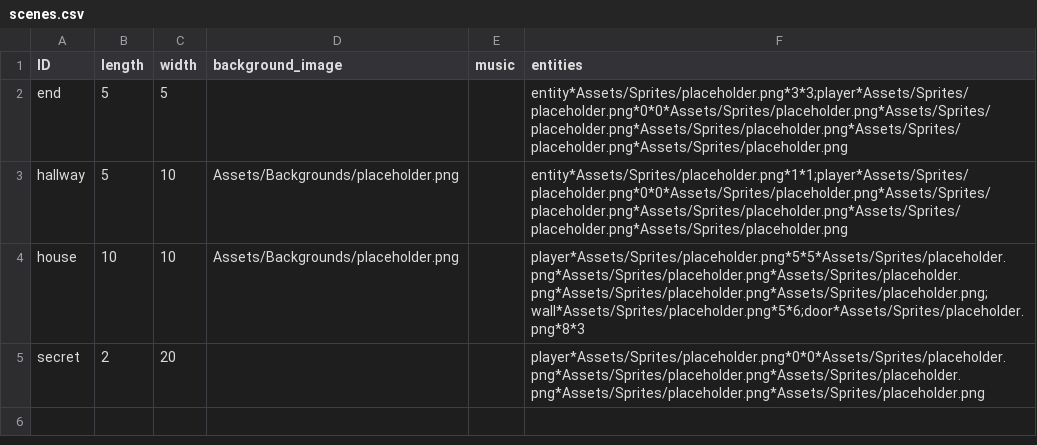
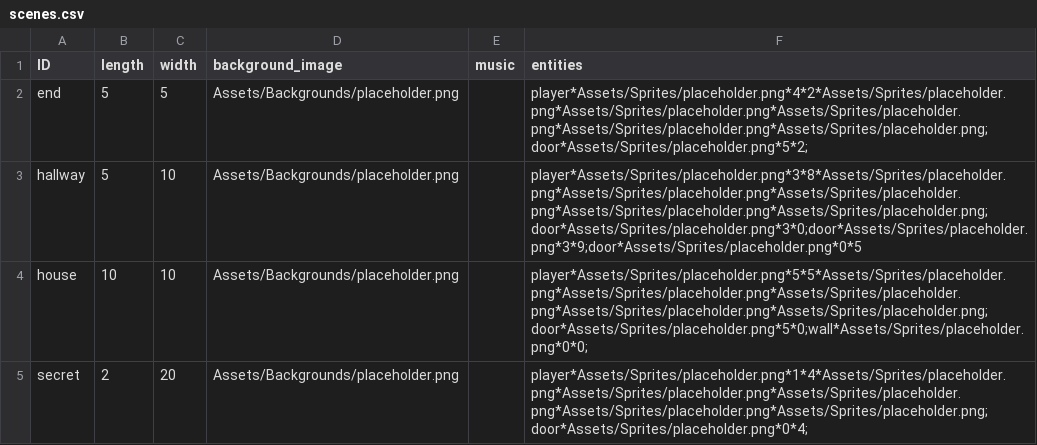
Before and after one commit to Estebanmister/Blizzard_Game, a CSV file: World/Overworld/scenes.csv, drawn as a sheet.

Commit message:
Refactor wall class into CollisionEntity
door now inherits from collisionentity, doors added to main scene

```diff
--- a/World/Overworld/scenes.csv
+++ b/World/Overworld/scenes.csv
@@ -1,5 +1,5 @@
 ID,length,width,background_image,music,entities
-end,5,5,,,entity*Assets/Sprites/placeholder.png*3*3;player*Assets/Sprites/placeholder.png*0*0*Assets/Sprites/placeholder.png*Assets/Sprites/placeholder.png*Assets/Sprites/placeholder.png*Assets/Sprites/placeholder.png*Assets/Sprites/placeholder.png
-hallway,5,10,Assets/Backgrounds/placeholder.png,,entity*Assets/Sprites/placeholder.png*1*1;player*Assets/Sprites/placeholder.png*0*0*Assets/Sprites/placeholder.png*Assets/Sprites/placeholder.png*Assets/Sprites/placeholder.png*Assets/Sprites/placeholder.png*Assets/Sprites/placeholder.png
-house,10,10,Assets/Backgrounds/placeholder.png,,player*Assets/Sprites/placeholder.png*5*5*Assets/Sprites/placeholder.png*Assets/Sprites/placeholder.png*Assets/Sprites/placeholder.png*Assets/Sprites/placeholder.png*Assets/Sprites/placeholder.png;wall*Assets/Sprites/placeholder.png*5*6;door*Assets/Sprites/placeholder.png*8*3
-secret,2,20,,,player*Assets/Sprites/placeholder.png*0*0*Assets/Sprites/placeholder.png*Assets/Sprites/placeholder.png*Assets/Sprites/placeholder.png*Assets/Sprites/placeholder.png*Assets/Sprites/placeholder.png
+end,5,5,Assets/Backgrounds/placeholder.png,,player*Assets/Sprites/placeholder.png*4*2*Assets/Sprites/placeholder.png*Assets/Sprites/placeholder.png*Assets/Sprites/placeholder.png*Assets/Sprites/placeholder.png*Assets/Sprites/placeholder.png;door*Assets/Sprites/placeholder.png*5*2;
+hallway,5,10,Assets/Backgrounds/placeholder.png,,player*Assets/Sprites/placeholder.png*3*8*Assets/Sprites/placeholder.png*Assets/Sprites/placeholder.png*Assets/Sprites/placeholder.png*Assets/Sprites/placeholder.png*Assets/Sprites/placeholder.png;door*Assets/Sprites/placeholder.png*3*0;door*Assets/Sprites/placeholder.png*3*9;door*Assets/Sprites/placeholder.png*0*5
+house,10,10,Assets/Backgrounds/placeholder.png,,player*Assets/Sprites/placeholder.png*5*5*Assets/Sprites/placeholder.png*Assets/Sprites/placeholder.png*Assets/Sprites/placeholder.png*Assets/Sprites/placeholder.png*Assets/Sprites/placeholder.png;door*Assets/Sprites/placeholder.png*5*0;wall*Assets/Sprites/placeholder.png*0*0;
+secret,2,20,Assets/Backgrounds/placeholder.png,,player*Assets/Sprites/placeholder.png*1*4*Assets/Sprites/placeholder.png*Assets/Sprites/placeholder.png*Assets/Sprites/placeholder.png*Assets/Sprites/placeholder.png*Assets/Sprites/placeholder.png;door*Assets/Sprites/placeholder.png*0*4;
```
Also changed, not shown: 5 other files.
